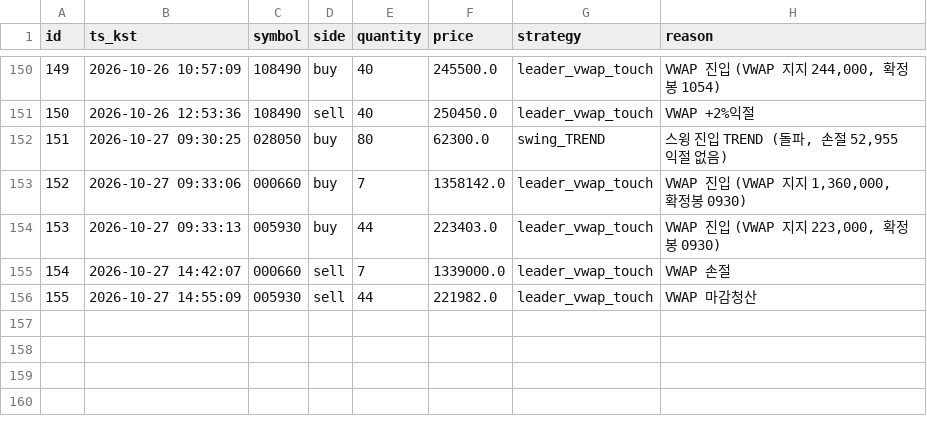
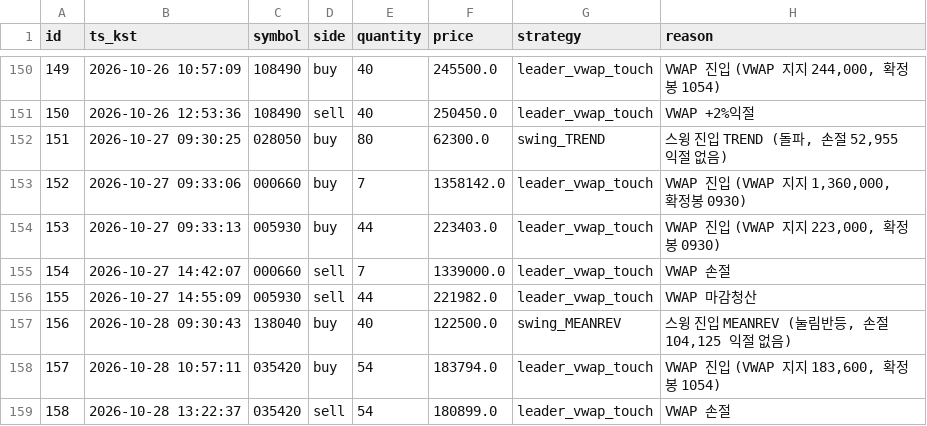
Before and after one commit to inwhan987/-, a CSV file: data/trades.csv, drawn as a sheet; only a part is shown, gaps mark what is left out; the diff names each change by its address in the sheet, - before the commit and + after, or states it on an @@ line.

```diff
--- a/data/trades.csv
+++ b/data/trades.csv
+row 157: 156 | 2026-10-28 09:30:43 | 138040 | buy | 40 | 122500.0 | swing_MEANREV | 스윙 진입 MEANREV (눌림반등, 손절 104,125 익절 없음)
+row 158: 157 | 2026-10-28 10:57:11 | 035420 | buy | 54 | 183794.0 | leader_vwap_touch | VWAP 진입 (VWAP 지지 183,600, 확정봉 1054)
+row 159: 158 | 2026-10-28 13:22:37 | 035420 | sell | 54 | 180899.0 | leader_vwap_touch | VWAP 손절
```
Also changed, not shown: data/reviews.csv, 17 other files.
